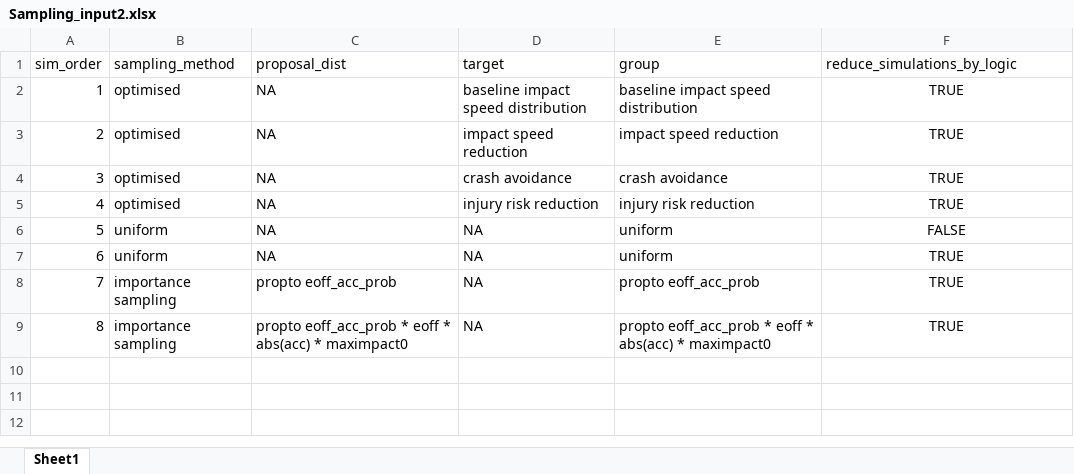
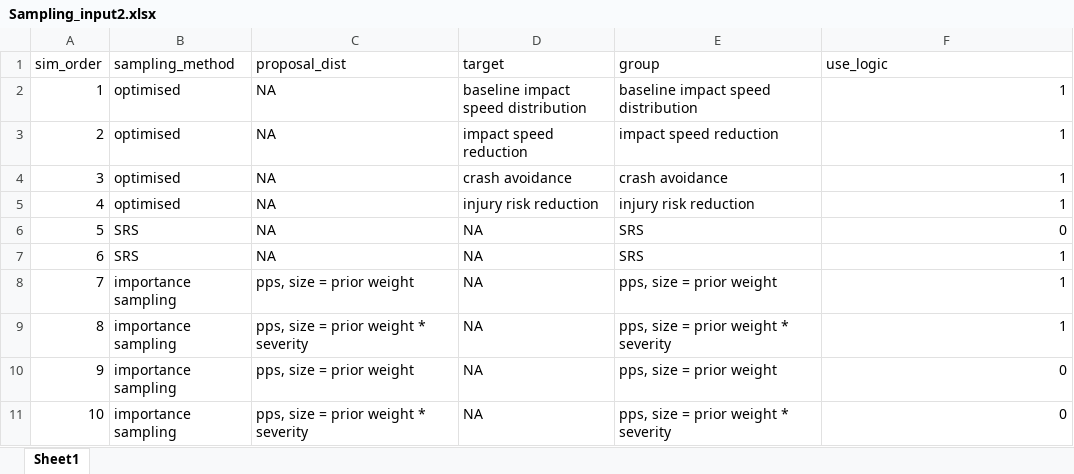
Before and after one commit to imbhe/Active-Sampling, an Excel workbook: Data/Sampling_input2.xlsx, sheet Sheet1, drawn as a sheet; values as stored, in another font and other column widths than the file's, no borders; removed rows and columns are numbered as before the commit, all else as after; the diff names each change by its address in the sheet, - before the commit and + after, or states it on an @@ line.

Commit message:
update

```diff
--- a/Data/Sampling_input2.xlsx (sheet Sheet1)
+++ b/Data/Sampling_input2.xlsx (sheet Sheet1)
-F1: reduce_simulations_by_logic
+F1: use_logic
-F2:F5 (use_logic): TRUE
+F2:F5 (use_logic): 1
-F2:F5 alignment: center
+F2:F5 alignment: right
-row 6: 5 | uniform | NA | NA | uniform | FALSE
-row 7: 6 | uniform | NA | NA | uniform | TRUE
+row 6: 5 | SRS | NA | NA | SRS | 0
+row 7: 6 | SRS | NA | NA | SRS | 1
-C8 (proposal_dist): propto eoff_acc_prob
+C8 (proposal_dist): pps, size = prior weight
-E8 (group): propto eoff_acc_prob
+E8 (group): pps, size = prior weight
-F8:F9 (use_logic): TRUE
+F8:F9 (use_logic): 1
-F8:F9 alignment: center
+F8:F9 alignment: right
-C9 (proposal_dist): propto eoff_acc_prob * eoff * abs(acc) * maximpact0
+C9 (proposal_dist): pps, size = prior weight * severity
-E9 (group): propto eoff_acc_prob * eoff * abs(acc) * maximpact0
+E9 (group): pps, size = prior weight * severity
+row 10: 9 | importance sampling | pps, size = prior weight | NA | pps, size = prior weight | 0
+row 11: 10 | importance sampling | pps, size = prior weight * severity | NA | pps, size = prior weight * severity | 0
```
